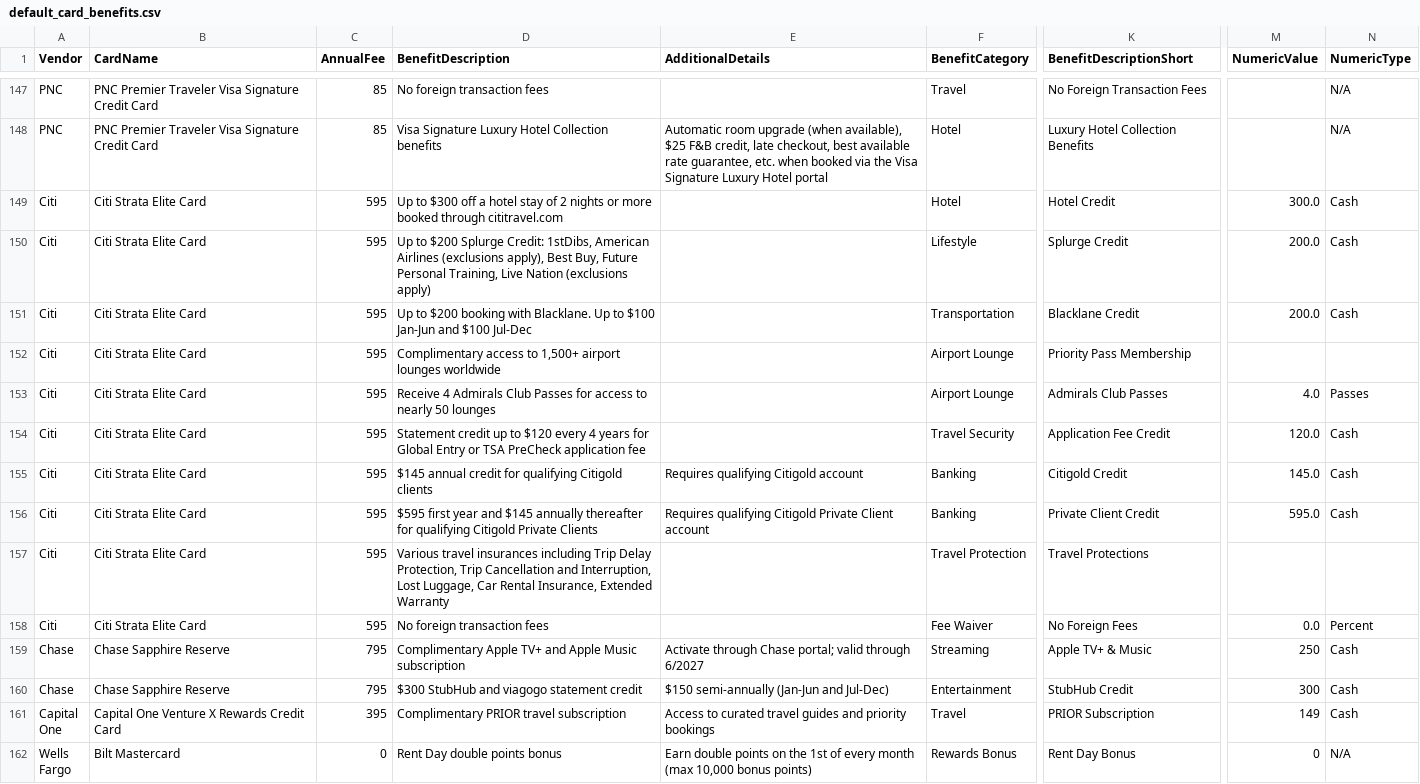
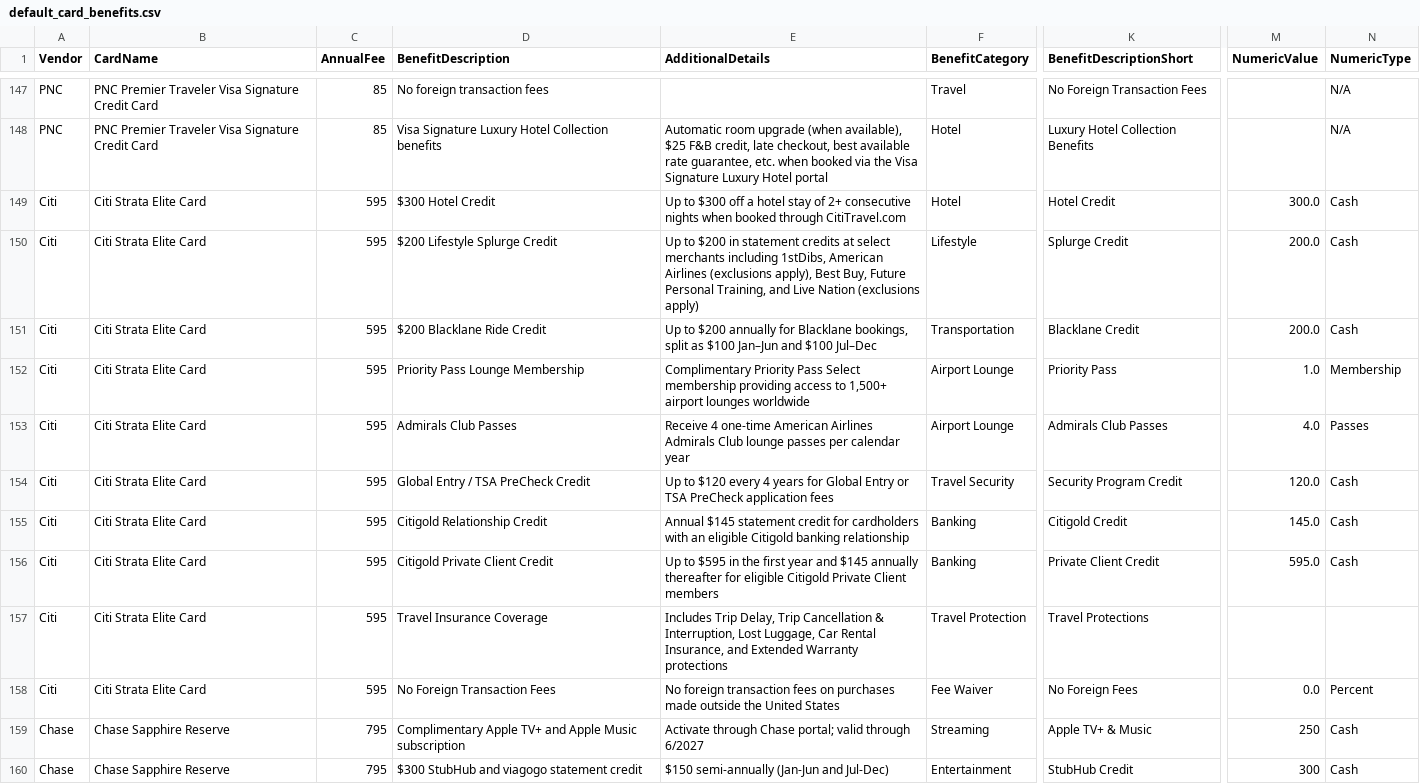
Before and after one commit to colinjianingxie/walletfreak, a CSV file: walletfreak/default_card_benefits.csv, drawn as a sheet; only a part is shown, gaps mark what is left out; the shorter side is filled out with more unchanged rows; the diff names each change by its address in the sheet, - before the commit and + after, or states it on an @@ line.

Commit message:
changed benefits

```diff
--- a/walletfreak/default_card_benefits.csv
+++ b/walletfreak/default_card_benefits.csv
-D149 (BenefitDescription): Up to $300 off a hotel stay of 2 nights or more booked through cititravel.com
+D149 (BenefitDescription): $300 Hotel Credit
-E149 (AdditionalDetails): (empty)
+E149 (AdditionalDetails): Up to $300 off a hotel stay of 2+ consecutive nights when booked through CitiTravel.com
-D150 (BenefitDescription): Up to $200 Splurge Credit: 1stDibs, American Airlines (exclusions apply), Best Buy, Future Personal Training, Live Nation (exclusions apply)
+D150 (BenefitDescription): $200 Lifestyle Splurge Credit
-E150 (AdditionalDetails): (empty)
+E150 (AdditionalDetails): Up to $200 in statement credits at select merchants including 1stDibs, American Airlines (exclusions apply), Best Buy, Future Personal Training, and Live Nation (exclusions apply)
-D151 (BenefitDescription): Up to $200 booking with Blacklane. Up to $100 Jan-Jun and $100 Jul-Dec
+D151 (BenefitDescription): $200 Blacklane Ride Credit
-E151 (AdditionalDetails): (empty)
+E151 (AdditionalDetails): Up to $200 annually for Blacklane bookings, split as $100 Jan–Jun and $100 Jul–Dec
-D152 (BenefitDescription): Complimentary access to 1,500+ airport lounges worldwide
+D152 (BenefitDescription): Priority Pass Lounge Membership
-E152 (AdditionalDetails): (empty)
+E152 (AdditionalDetails): Complimentary Priority Pass Select membership providing access to 1,500+ airport lounges worldwide
-K152 (BenefitDescriptionShort): Priority Pass Membership
+K152 (BenefitDescriptionShort): Priority Pass
-M152 (NumericValue): (empty)
+M152 (NumericValue): 1.0
-N152 (NumericType): (empty)
+N152 (NumericType): Membership
-D153 (BenefitDescription): Receive 4 Admirals Club Passes for access to nearly 50 lounges
+D153 (BenefitDescription): Admirals Club Passes
-E153 (AdditionalDetails): (empty)
+E153 (AdditionalDetails): Receive 4 one-time American Airlines Admirals Club lounge passes per calendar year
-D154 (BenefitDescription): Statement credit up to $120 every 4 years for Global Entry or TSA PreCheck application fee
+D154 (BenefitDescription): Global Entry / TSA PreCheck Credit
-E154 (AdditionalDetails): (empty)
+E154 (AdditionalDetails): Up to $120 every 4 years for Global Entry or TSA PreCheck application fees
-K154 (BenefitDescriptionShort): Application Fee Credit
+K154 (BenefitDescriptionShort): Security Program Credit
-D155 (BenefitDescription): $145 annual credit for qualifying Citigold clients
+D155 (BenefitDescription): Citigold Relationship Credit
-E155 (AdditionalDetails): Requires qualifying Citigold account
+E155 (AdditionalDetails): Annual $145 statement credit for cardholders with an eligible Citigold banking relationship
-D156 (BenefitDescription): $595 first year and $145 annually thereafter for qualifying Citigold Private Clients
+D156 (BenefitDescription): Citigold Private Client Credit
-E156 (AdditionalDetails): Requires qualifying Citigold Private Client account
+E156 (AdditionalDetails): Up to $595 in the first year and $145 annually thereafter for eligible Citigold Private Client members
-D157 (BenefitDescription): Various travel insurances including Trip Delay Protection, Trip Cancellation and Interruption, Lost Luggage, Car Rental Insurance, Extended Warranty
+D157 (BenefitDescription): Travel Insurance Coverage
-E157 (AdditionalDetails): (empty)
+E157 (AdditionalDetails): Includes Trip Delay, Trip Cancellation & Interruption, Lost Luggage, Car Rental Insurance, and Extended Warranty protections
-D158 (BenefitDescription): No foreign transaction fees
+D158 (BenefitDescription): No Foreign Transaction Fees
-E158 (AdditionalDetails): (empty)
+E158 (AdditionalDetails): No foreign transaction fees on purchases made outside the United States
```
